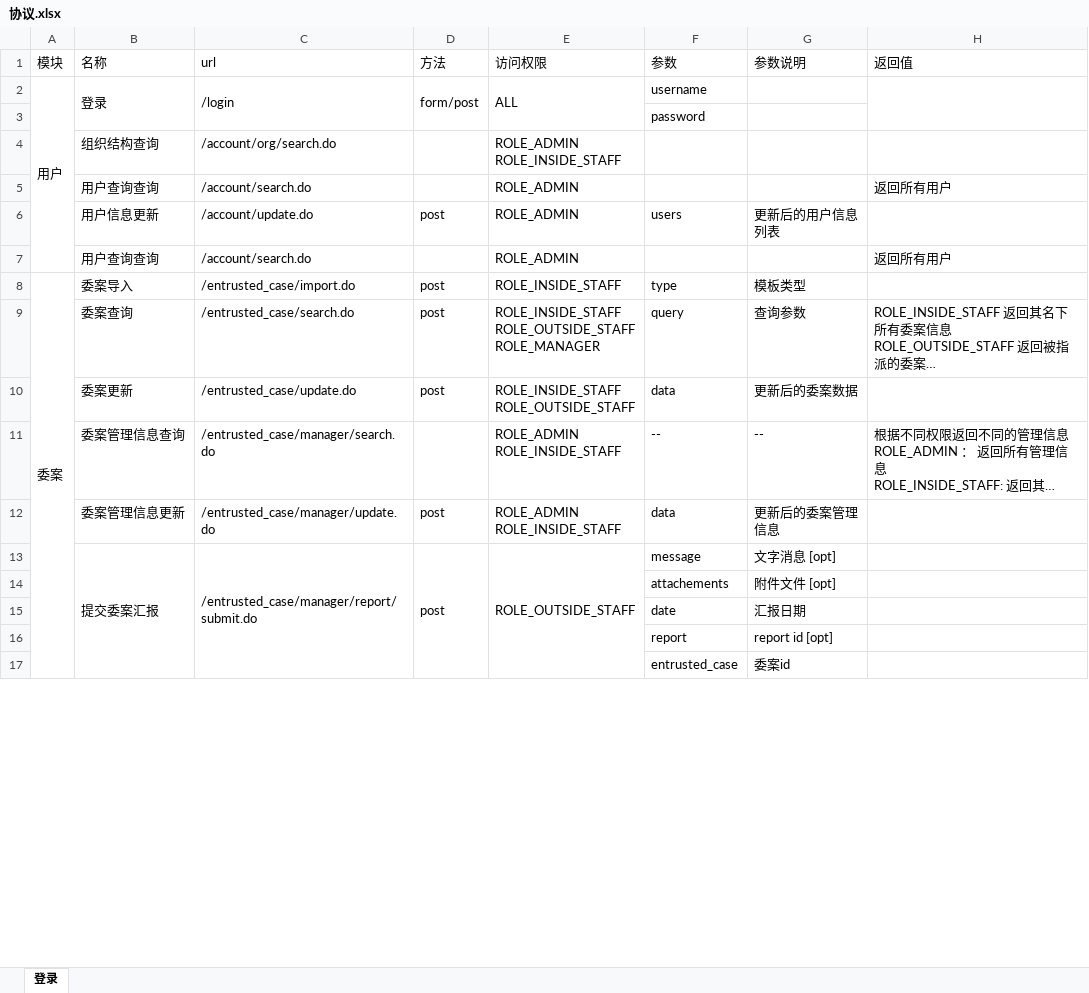
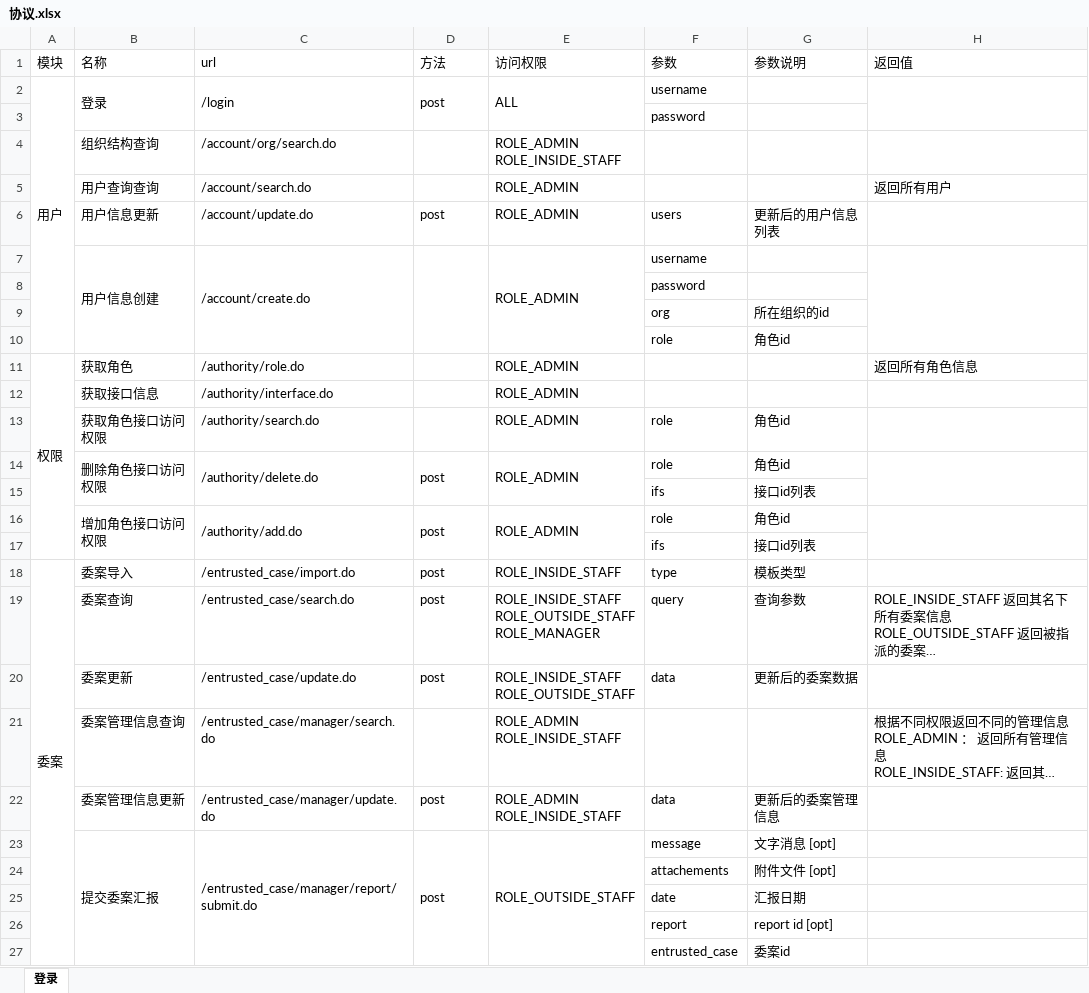
Before and after one commit to Patrick-Wang/LoanMgr, an Excel workbook: design/协议.xlsx, sheet 登录, drawn as a sheet; only a part is shown; long unchanged cells end in …; values as stored, in another font and other column widths than the file's, no cell formats; removed rows and columns are numbered as before the commit, all else as after; the diff names each change by its address in the sheet, - before the commit and + after, or states it on an @@ line.

```diff
--- a/design/协议.xlsx (sheet 登录)
+++ b/design/协议.xlsx (sheet 登录)
-D2 (方法): form/post
+D2 (方法): post
-row 7:  | 用户查询查询 | /account/search.do |  | ROLE_ADMIN |  |  | 返回所有用户
+row 7:  | 用户信息创建 | /account/create.do |  | ROLE_ADMIN | username
+row 8:  |  |  |  |  | password
+row 9:  |  |  |  |  | org | 所在组织的id
+row 10:  |  |  |  |  | role | 角色id
+row 11: 权限 | 获取角色 | /authority/role.do |  | ROLE_ADMIN |  |  | 返回所有角色信息
+row 12:  | 获取接口信息 | /authority/interface.do |  | ROLE_ADMIN
+row 13:  | 获取角色接口访问权限 | /authority/search.do |  | ROLE_ADMIN | role | 角色id
+row 14:  | 删除角色接口访问权限 | /authority/delete.do | post | ROLE_ADMIN | role | 角色id
+row 15:  |  |  |  |  | ifs | 接口id列表
+row 16:  | 增加角色接口访问权限 | /authority/add.do | post | ROLE_ADMIN | role | 角色id
+row 17:  |  |  |  |  | ifs | 接口id列表
-F21 (参数): --
+F21 (参数): (empty)
-G21 (参数说明): --
+G21 (参数说明): (empty)
```
Also changed, not shown: cell formats, design/数据库/数据字典.xlsx, 3 other files.
